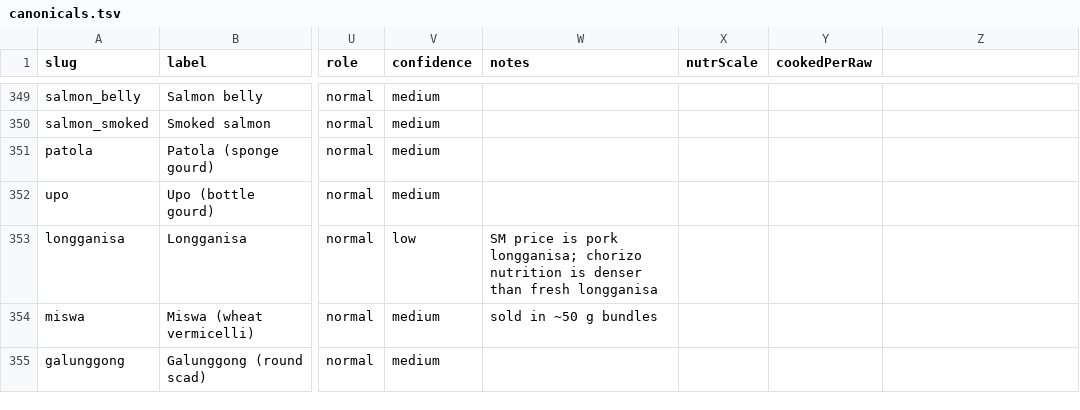
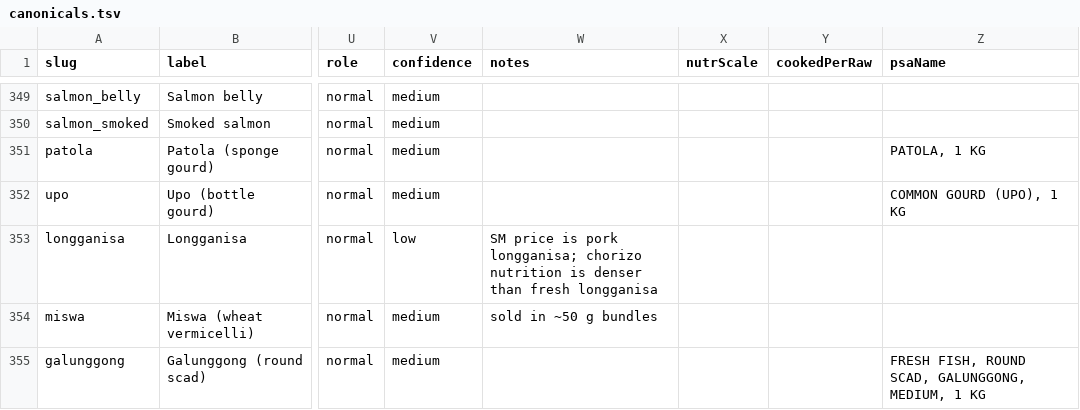
Before and after one commit to john3162000/website_business, a TSV file: scraper-backend/data/catalog/canonicals.tsv, drawn as a sheet; only a part is shown, gaps mark what is left out; the diff covers the shown part only; the diff names each change by its address in the sheet, - before the commit and + after, or states it on an @@ line.

```diff
--- a/scraper-backend/data/catalog/canonicals.tsv
+++ b/scraper-backend/data/catalog/canonicals.tsv
-Z1: (empty)
+Z1: psaName
-Z351 (psaName): (empty)
+Z351 (psaName): PATOLA, 1 KG
-Z352 (psaName): (empty)
+Z352 (psaName): COMMON GOURD (UPO), 1 KG
-Z355 (psaName): (empty)
+Z355 (psaName): FRESH FISH, ROUND SCAD, GALUNGGONG, MEDIUM, 1 KG
```
Also changed, not shown: 30 edited cells elsewhere in this file, 17 other files.
